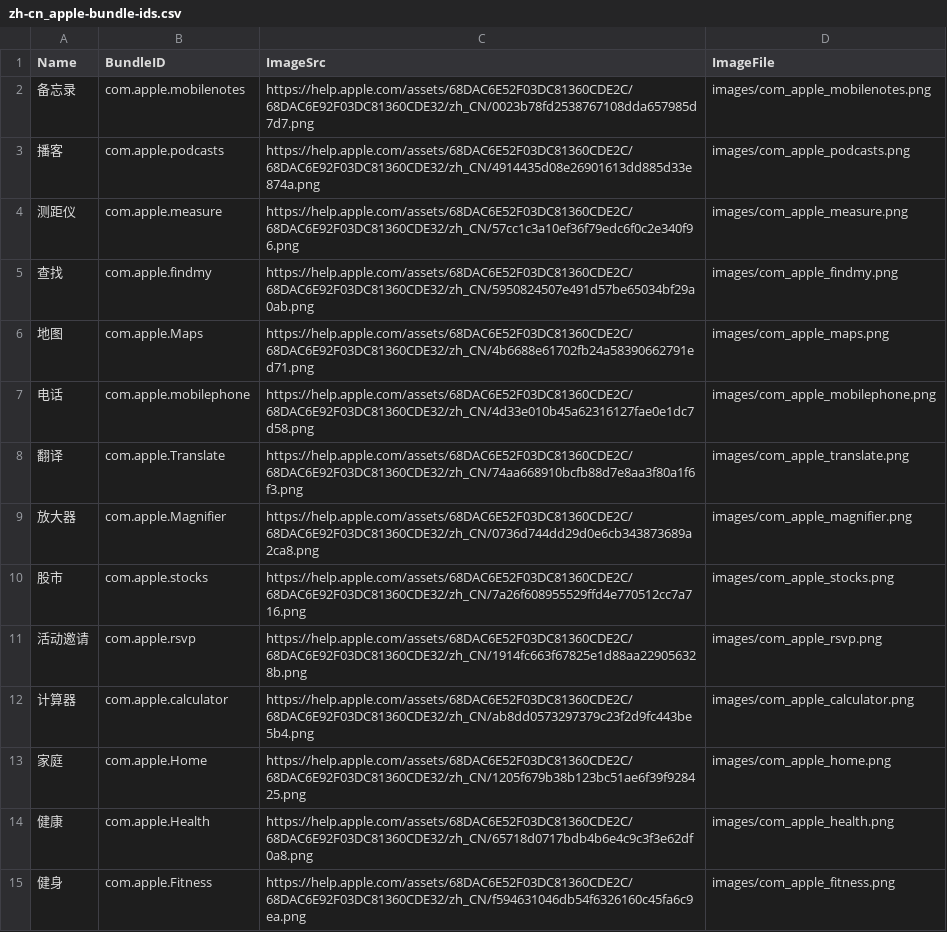
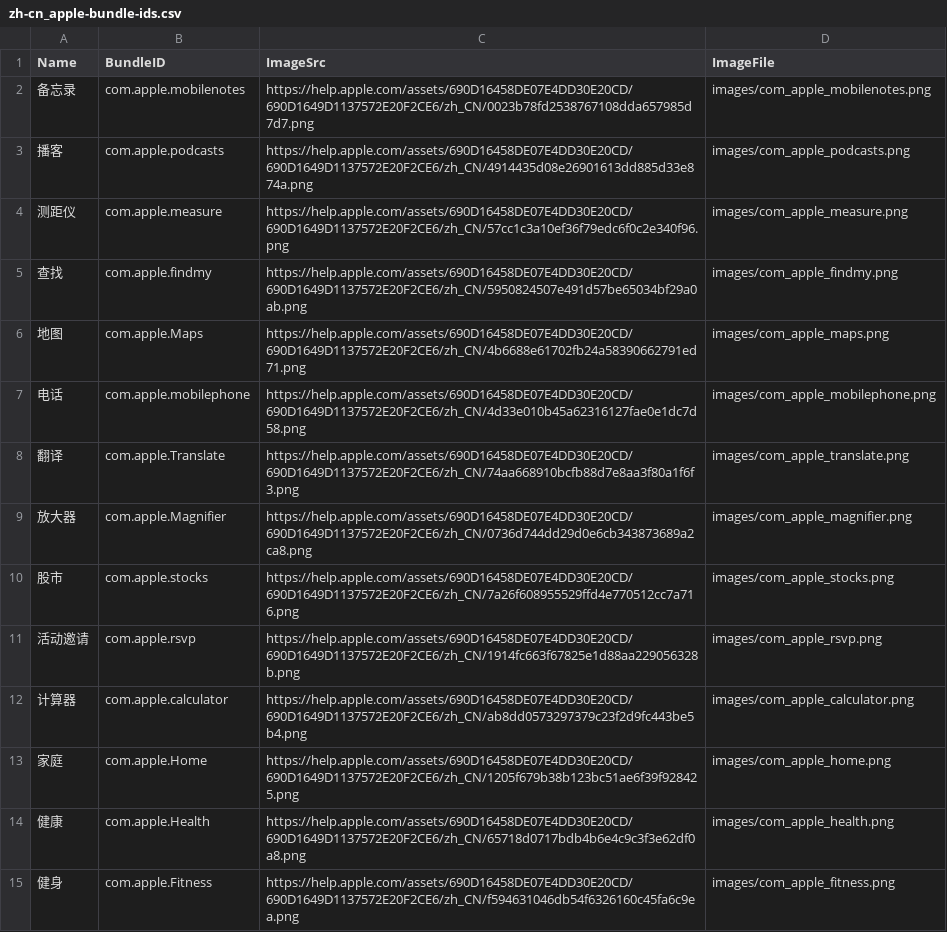
Before and after one commit to petarov/apple-bundle-ids, a CSV file: dist/zh-cn_apple-bundle-ids.csv, drawn as a sheet; only a part is shown; the diff covers the shown part only.

```diff
--- a/dist/zh-cn_apple-bundle-ids.csv
+++ b/dist/zh-cn_apple-bundle-ids.csv
@@ -1,15 +1,15 @@
 Name,BundleID,ImageSrc,ImageFile
-备忘录,com.apple.mobilenotes,"https://help.apple.com/assets/68DAC6E52F03DC81360CDE2C/68DAC6E92F03DC81360CDE32/zh_CN/0023b78fd2538767108dda657985d7d7.png","images/com_apple_mobilenotes.png"
-播客,com.apple.podcasts,"https://help.apple.com/assets/68DAC6E52F03DC81360CDE2C/68DAC6E92F03DC81360CDE32/zh_CN/4914435d08e26901613dd885d33e874a.png","images/com_apple_podcasts.png"
-测距仪,com.apple.measure,"https://help.apple.com/assets/68DAC6E52F03DC81360CDE2C/68DAC6E92F03DC81360CDE32/zh_CN/57cc1c3a10ef36f79edc6f0c2e340f96.png","images/com_apple_measure.png"
-查找,com.apple.findmy,"https://help.apple.com/assets/68DAC6E52F03DC81360CDE2C/68DAC6E92F03DC81360CDE32/zh_CN/5950824507e491d57be65034bf29a0ab.png","images/com_apple_findmy.png"
-地图,com.apple.Maps,"https://help.apple.com/assets/68DAC6E52F03DC81360CDE2C/68DAC6E92F03DC81360CDE32/zh_CN/4b6688e61702fb24a58390662791ed71.png","images/com_apple_maps.png"
-电话,com.apple.mobilephone,"https://help.apple.com/assets/68DAC6E52F03DC81360CDE2C/68DAC6E92F03DC81360CDE32/zh_CN/4d33e010b45a62316127fae0e1dc7d58.png","images/com_apple_mobilephone.png"
-翻译,com.apple.Translate,"https://help.apple.com/assets/68DAC6E52F03DC81360CDE2C/68DAC6E92F03DC81360CDE32/zh_CN/74aa668910bcfb88d7e8aa3f80a1f6f3.png","images/com_apple_translate.png"
-放大器,com.apple.Magnifier,"https://help.apple.com/assets/68DAC6E52F03DC81360CDE2C/68DAC6E92F03DC81360CDE32/zh_CN/0736d744dd29d0e6cb343873689a2ca8.png","images/com_apple_magnifier.png"
-股市,com.apple.stocks,"https://help.apple.com/assets/68DAC6E52F03DC81360CDE2C/68DAC6E92F03DC81360CDE32/zh_CN/7a26f608955529ffd4e770512cc7a716.png","images/com_apple_stocks.png"
-活动邀请,com.apple.rsvp,"https://help.apple.com/assets/68DAC6E52F03DC81360CDE2C/68DAC6E92F03DC81360CDE32/zh_CN/1914fc663f67825e1d88aa229056328b.png","images/com_apple_rsvp.png"
-计算器,com.apple.calculator,"https://help.apple.com/assets/68DAC6E52F03DC81360CDE2C/68DAC6E92F03DC81360CDE32/zh_CN/ab8dd0573297379c23f2d9fc443be5b4.png","images/com_apple_calculator.png"
-家庭,com.apple.Home,"https://help.apple.com/assets/68DAC6E52F03DC81360CDE2C/68DAC6E92F03DC81360CDE32/zh_CN/1205f679b38b123bc51ae6f39f928425.png","images/com_apple_home.png"
-健康,com.apple.Health,"https://help.apple.com/assets/68DAC6E52F03DC81360CDE2C/68DAC6E92F03DC81360CDE32/zh_CN/65718d0717bdb4b6e4c9c3f3e62df0a8.png","images/com_apple_health.png"
-健身,com.apple.Fitness,"https://help.apple.com/assets/68DAC6E52F03DC81360CDE2C/68DAC6E92F03DC81360CDE32/zh_CN/f594631046db54f6326160c45fa6c9ea.png","images/com_apple_fitness.png"
+备忘录,com.apple.mobilenotes,"https://help.apple.com/assets/690D16458DE07E4DD30E20CD/690D1649D1137572E20F2CE6/zh_CN/0023b78fd2538767108dda657985d7d7.png","images/com_apple_mobilenotes.png"
+播客,com.apple.podcasts,"https://help.apple.com/assets/690D16458DE07E4DD30E20CD/690D1649D1137572E20F2CE6/zh_CN/4914435d08e26901613dd885d33e874a.png","images/com_apple_podcasts.png"
+测距仪,com.apple.measure,"https://help.apple.com/assets/690D16458DE07E4DD30E20CD/690D1649D1137572E20F2CE6/zh_CN/57cc1c3a10ef36f79edc6f0c2e340f96.png","images/com_apple_measure.png"
+查找,com.apple.findmy,"https://help.apple.com/assets/690D16458DE07E4DD30E20CD/690D1649D1137572E20F2CE6/zh_CN/5950824507e491d57be65034bf29a0ab.png","images/com_apple_findmy.png"
+地图,com.apple.Maps,"https://help.apple.com/assets/690D16458DE07E4DD30E20CD/690D1649D1137572E20F2CE6/zh_CN/4b6688e61702fb24a58390662791ed71.png","images/com_apple_maps.png"
+电话,com.apple.mobilephone,"https://help.apple.com/assets/690D16458DE07E4DD30E20CD/690D1649D1137572E20F2CE6/zh_CN/4d33e010b45a62316127fae0e1dc7d58.png","images/com_apple_mobilephone.png"
+翻译,com.apple.Translate,"https://help.apple.com/assets/690D16458DE07E4DD30E20CD/690D1649D1137572E20F2CE6/zh_CN/74aa668910bcfb88d7e8aa3f80a1f6f3.png","images/com_apple_translate.png"
+放大器,com.apple.Magnifier,"https://help.apple.com/assets/690D16458DE07E4DD30E20CD/690D1649D1137572E20F2CE6/zh_CN/0736d744dd29d0e6cb343873689a2ca8.png","images/com_apple_magnifier.png"
+股市,com.apple.stocks,"https://help.apple.com/assets/690D16458DE07E4DD30E20CD/690D1649D1137572E20F2CE6/zh_CN/7a26f608955529ffd4e770512cc7a716.png","images/com_apple_stocks.png"
+活动邀请,com.apple.rsvp,"https://help.apple.com/assets/690D16458DE07E4DD30E20CD/690D1649D1137572E20F2CE6/zh_CN/1914fc663f67825e1d88aa229056328b.png","images/com_apple_rsvp.png"
+计算器,com.apple.calculator,"https://help.apple.com/assets/690D16458DE07E4DD30E20CD/690D1649D1137572E20F2CE6/zh_CN/ab8dd0573297379c23f2d9fc443be5b4.png","images/com_apple_calculator.png"
+家庭,com.apple.Home,"https://help.apple.com/assets/690D16458DE07E4DD30E20CD/690D1649D1137572E20F2CE6/zh_CN/1205f679b38b123bc51ae6f39f928425.png","images/com_apple_home.png"
+健康,com.apple.Health,"https://help.apple.com/assets/690D16458DE07E4DD30E20CD/690D1649D1137572E20F2CE6/zh_CN/65718d0717bdb4b6e4c9c3f3e62df0a8.png","images/com_apple_health.png"
+健身,com.apple.Fitness,"https://help.apple.com/assets/690D16458DE07E4DD30E20CD/690D1649D1137572E20F2CE6/zh_CN/f594631046db54f6326160c45fa6c9ea.png","images/com_apple_fitness.png"
```
Also changed, not shown: 44 edited cells elsewhere in this file, dist/de-de_apple-bundle-ids.csv, dist/en-us_apple-bundle-ids.csv, 35 other files.
